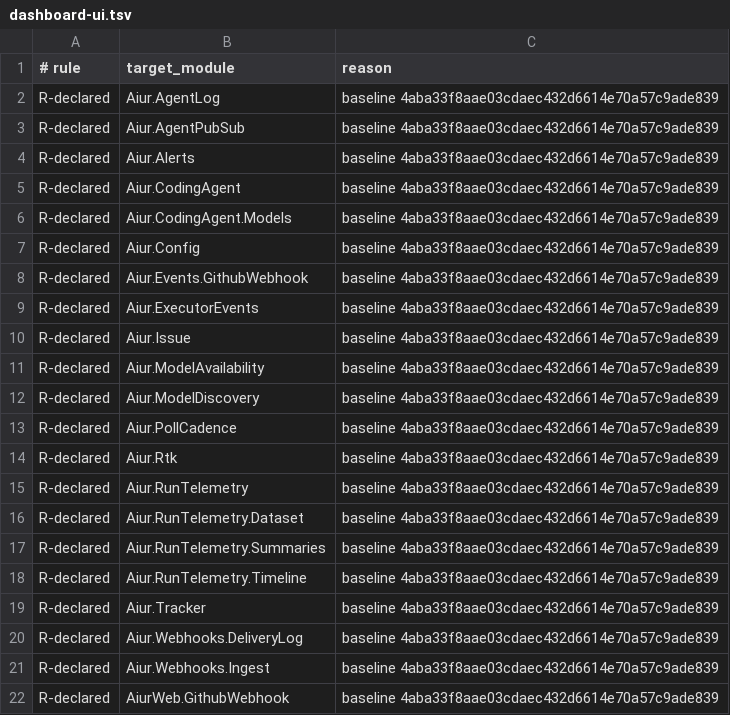
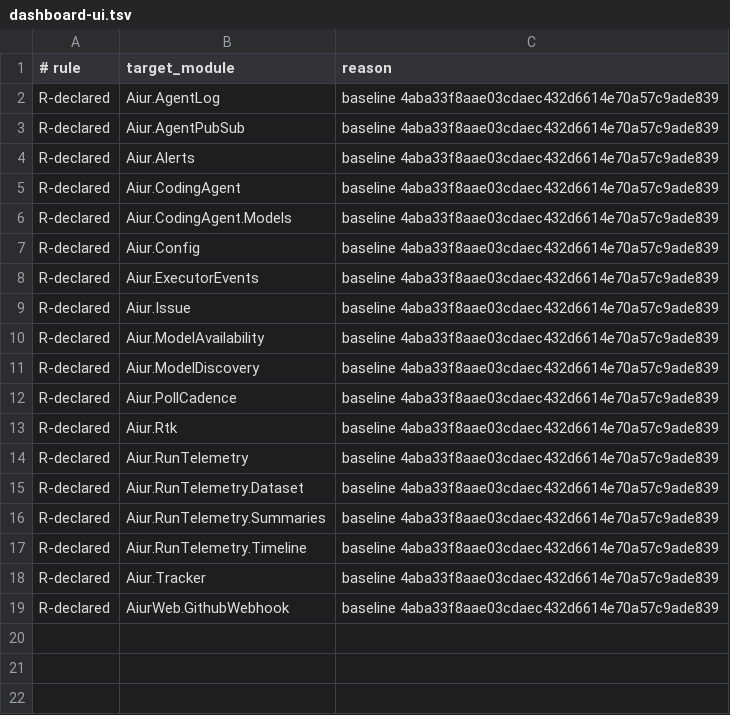
Before and after one commit to aiur-team/aiur, a TSV file: scripts/components/allowlist/dashboard-ui.tsv, drawn as a sheet.

Commit message:
Split router into component-owned route modules (#3735)

```diff
--- a/scripts/components/allowlist/dashboard-ui.tsv
+++ b/scripts/components/allowlist/dashboard-ui.tsv
@@ -7,3 +7,2 @@ R-declared	Aiur.CodingAgent.Models	baseline 4aba33f8aae03cdaec432d6614e70a57c9ad
 R-declared	Aiur.Config	baseline 4aba33f8aae03cdaec432d6614e70a57c9ade839
-R-declared	Aiur.Events.GithubWebhook	baseline 4aba33f8aae03cdaec432d6614e70a57c9ade839
 R-declared	Aiur.ExecutorEvents	baseline 4aba33f8aae03cdaec432d6614e70a57c9ade839
@@ -19,4 +18,2 @@ R-declared	Aiur.RunTelemetry.Timeline	baseline 4aba33f8aae03cdaec432d6614e70a57c
 R-declared	Aiur.Tracker	baseline 4aba33f8aae03cdaec432d6614e70a57c9ade839
-R-declared	Aiur.Webhooks.DeliveryLog	baseline 4aba33f8aae03cdaec432d6614e70a57c9ade839
-R-declared	Aiur.Webhooks.Ingest	baseline 4aba33f8aae03cdaec432d6614e70a57c9ade839
 R-declared	AiurWeb.GithubWebhook	baseline 4aba33f8aae03cdaec432d6614e70a57c9ade839
```
Also changed, not shown: 15 other files.
